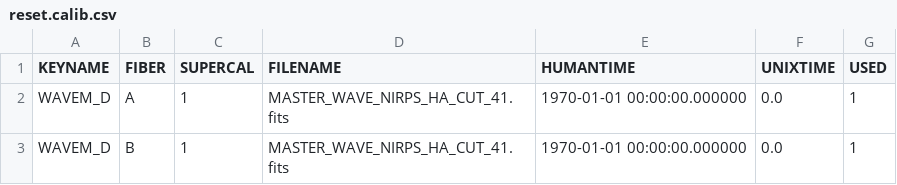
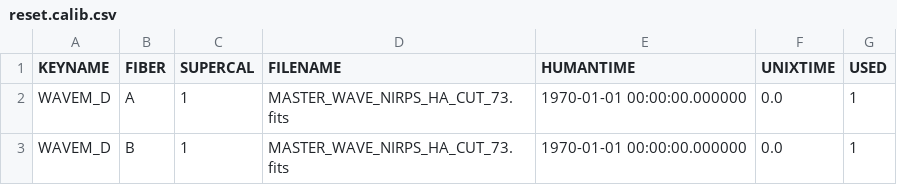
Before and after one commit to njcuk9999/apero-drs, a CSV file: apero/data/nirps_ha/databases/reset.calib.csv, drawn as a sheet.

```diff
--- a/apero/data/nirps_ha/databases/reset.calib.csv
+++ b/apero/data/nirps_ha/databases/reset.calib.csv
@@ -1,3 +1,3 @@
 KEYNAME, FIBER, SUPERCAL, FILENAME, HUMANTIME, UNIXTIME, USED
-WAVEM_D, A, 1, MASTER_WAVE_NIRPS_HA_CUT_41.fits, 1970-01-01 00:00:00.000000, 0.0, 1
-WAVEM_D, B, 1, MASTER_WAVE_NIRPS_HA_CUT_41.fits, 1970-01-01 00:00:00.000000, 0.0, 1
+WAVEM_D, A, 1, MASTER_WAVE_NIRPS_HA_CUT_73.fits, 1970-01-01 00:00:00.000000, 0.0, 1
+WAVEM_D, B, 1, MASTER_WAVE_NIRPS_HA_CUT_73.fits, 1970-01-01 00:00:00.000000, 0.0, 1
```
Also changed, not shown: 4 other files.
